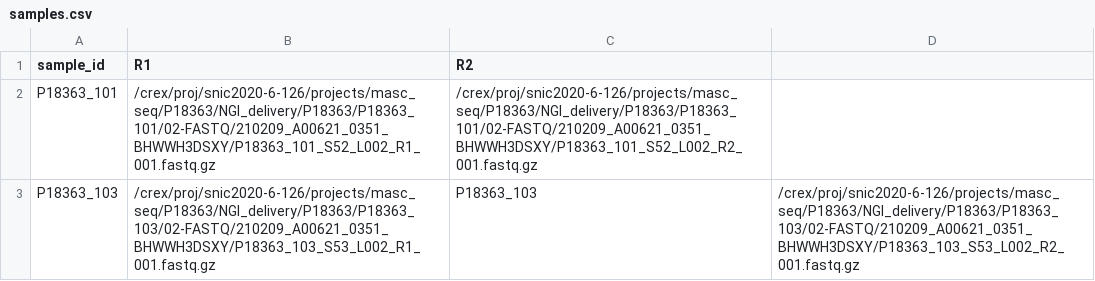
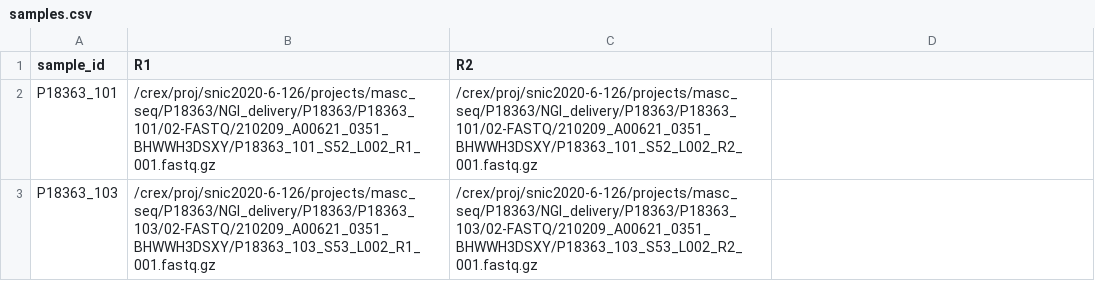
Before and after one commit to NBISweden/LTS-A_Andersson_2010-MASCSEQ, a CSV file: config/samples.csv, drawn as a sheet.

Commit message:
Update sample list

```diff
--- a/config/samples.csv
+++ b/config/samples.csv
@@ -2,2 +2,2 @@ sample_id,R1,R2
 P18363_101,/crex/proj/snic2020-6-126/projects/masc_seq/P18363/NGI_delivery/P18363/P18363_101/02-FASTQ/210209_A00621_0351_BHWWH3DSXY/P18363_101_S52_L002_R1_001.fastq.gz,/crex/proj/snic2020-6-126/projects/masc_seq/P18363/NGI_delivery/P18363/P18363_101/02-FASTQ/210209_A00621_0351_BHWWH3DSXY/P18363_101_S52_L002_R2_001.fastq.gz
-P18363_103,/crex/proj/snic2020-6-126/projects/masc_seq/P18363/NGI_delivery/P18363/P18363_103/02-FASTQ/210209_A00621_0351_BHWWH3DSXY/P18363_103_S53_L002_R1_001.fastq.gz,P18363_103,/crex/proj/snic2020-6-126/projects/masc_seq/P18363/NGI_delivery/P18363/P18363_103/02-FASTQ/210209_A00621_0351_BHWWH3DSXY/P18363_103_S53_L002_R2_001.fastq.gz
+P18363_103,/crex/proj/snic2020-6-126/projects/masc_seq/P18363/NGI_delivery/P18363/P18363_103/02-FASTQ/210209_A00621_0351_BHWWH3DSXY/P18363_103_S53_L002_R1_001.fastq.gz,/crex/proj/snic2020-6-126/projects/masc_seq/P18363/NGI_delivery/P18363/P18363_103/02-FASTQ/210209_A00621_0351_BHWWH3DSXY/P18363_103_S53_L002_R2_001.fastq.gz
```
